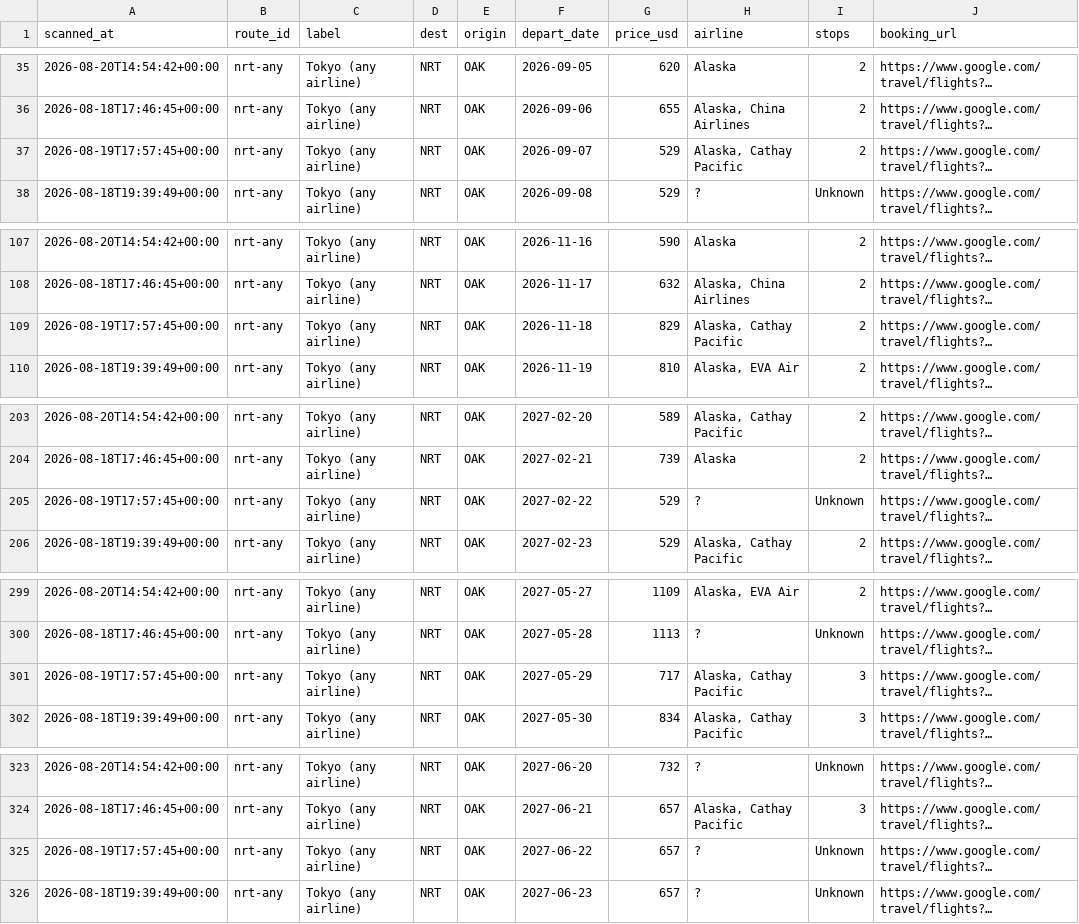
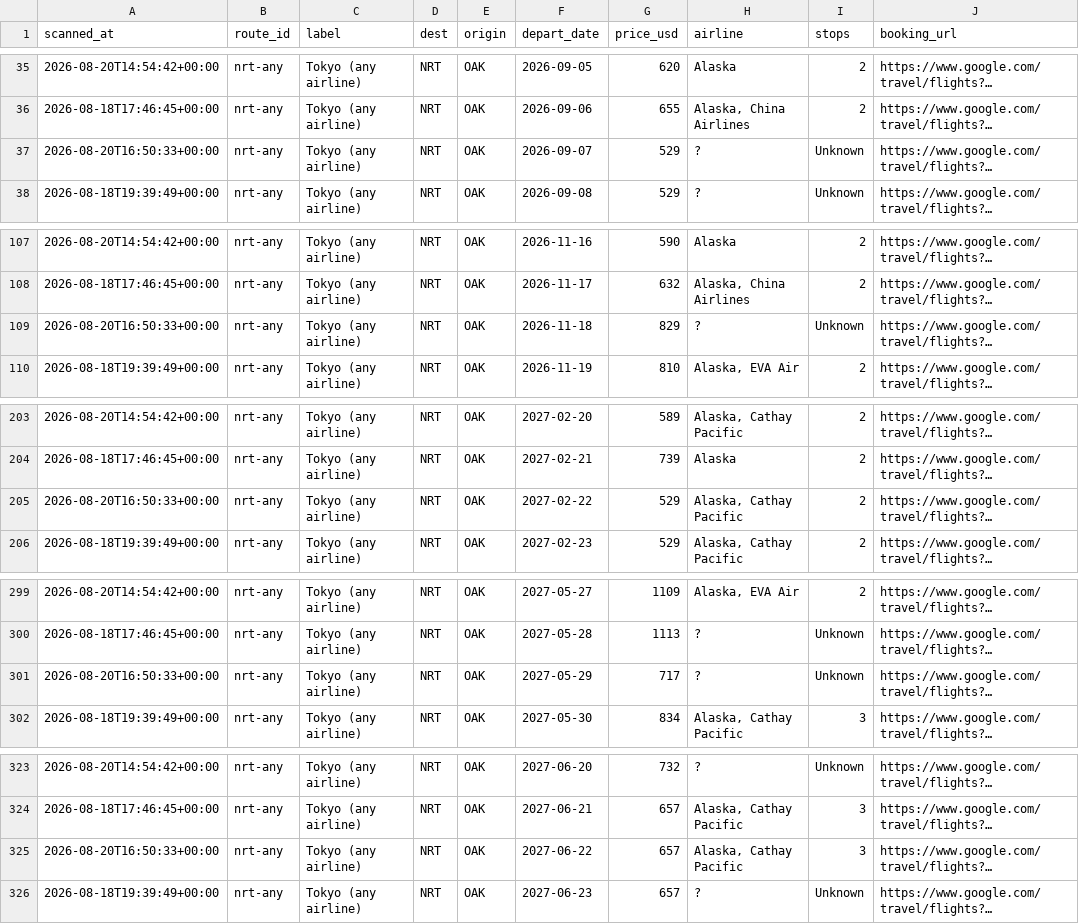
Before and after one commit to vanqd3216-dev/fare-tracker, a CSV file: calendar_latest.csv, drawn as a sheet; only a part is shown, gaps mark what is left out; long unchanged cells end in …; the diff covers the shown part only; the diff names each change by its address in the sheet, - before the commit and + after, or states it on an @@ line.

```diff
--- a/calendar_latest.csv
+++ b/calendar_latest.csv
-A37 (scanned_at): 2026-08-19T17:57:45+00:00
+A37 (scanned_at): 2026-08-20T16:50:33+00:00
-H37 (airline): Alaska, Cathay Pacific
+H37 (airline): ?
-I37 (stops): 2
+I37 (stops): Unknown
-A109 (scanned_at): 2026-08-19T17:57:45+00:00
+A109 (scanned_at): 2026-08-20T16:50:33+00:00
-H109 (airline): Alaska, Cathay Pacific
+H109 (airline): ?
-I109 (stops): 2
+I109 (stops): Unknown
-A205 (scanned_at): 2026-08-19T17:57:45+00:00
+A205 (scanned_at): 2026-08-20T16:50:33+00:00
-H205 (airline): ?
+H205 (airline): Alaska, Cathay Pacific
-I205 (stops): Unknown
+I205 (stops): 2
-A301 (scanned_at): 2026-08-19T17:57:45+00:00
+A301 (scanned_at): 2026-08-20T16:50:33+00:00
-H301 (airline): Alaska, Cathay Pacific
+H301 (airline): ?
-I301 (stops): 3
+I301 (stops): Unknown
-A325 (scanned_at): 2026-08-19T17:57:45+00:00
+A325 (scanned_at): 2026-08-20T16:50:33+00:00
-H325 (airline): ?
+H325 (airline): Alaska, Cathay Pacific
-I325 (stops): Unknown
+I325 (stops): 3
```
Also changed, not shown: 1 added row and 141 edited cells elsewhere in this file.
